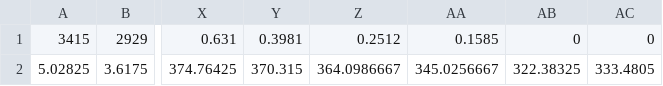
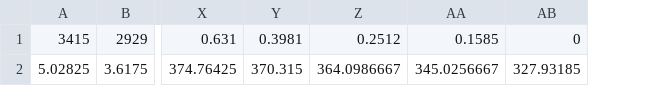
Before and after one commit to rhys-saldanha/comp3200-learning, a CSV file: data_wt_avg.csv, drawn as a sheet; only a part is shown, gaps mark what is left out; the diff names each change by its address in the sheet, - before the commit and + after, or states it on an @@ line.

```diff
--- a/data_wt_avg.csv
+++ b/data_wt_avg.csv
-column AC, rows 1-2: 0 | 333.4805
-AB2: 322.38325
+AB2: 327.93185
```
Also changed, not shown: 5 other files.
